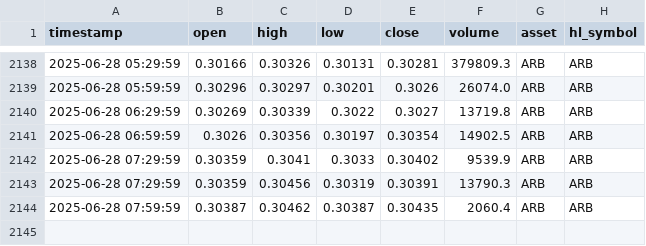
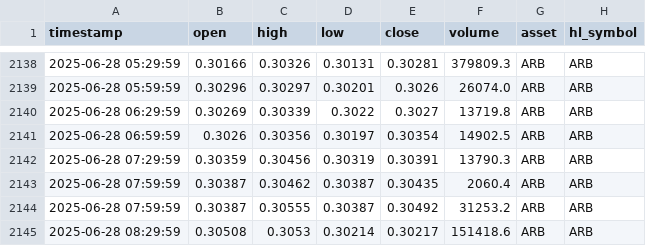
Before and after one commit to QV2000/hyperliquid-ohlc-puller, a CSV file: data/ARB_ohlc_30.csv, drawn as a sheet; only a part is shown, gaps mark what is left out; removed rows and columns are numbered as before the commit, all else as after; the diff names each change by its address in the sheet, - before the commit and + after, or states it on an @@ line.

```diff
--- a/data/ARB_ohlc_30.csv
+++ b/data/ARB_ohlc_30.csv
-row 2142: 2025-06-28 07:29:59 | 0.30359 | 0.3041 | 0.3033 | 0.30402 | 9539.9 | ARB | ARB
+row 2144: 2025-06-28 07:59:59 | 0.30387 | 0.30555 | 0.30387 | 0.30492 | 31253.2 | ARB | ARB
+row 2145: 2025-06-28 08:29:59 | 0.30508 | 0.3053 | 0.30214 | 0.30217 | 151418.6 | ARB | ARB
```
Also changed, not shown: data/AAVE_ohlc_30.csv, data/ALGO_ohlc_30.csv, 7 other files.
